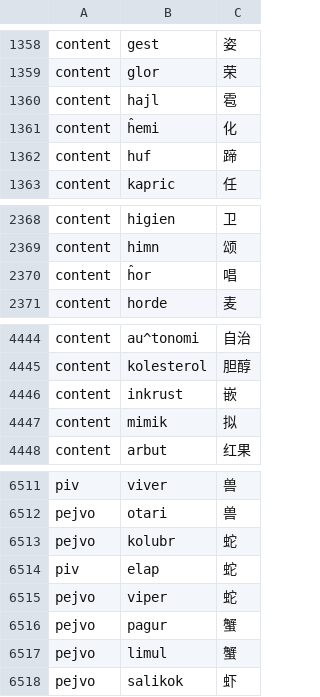
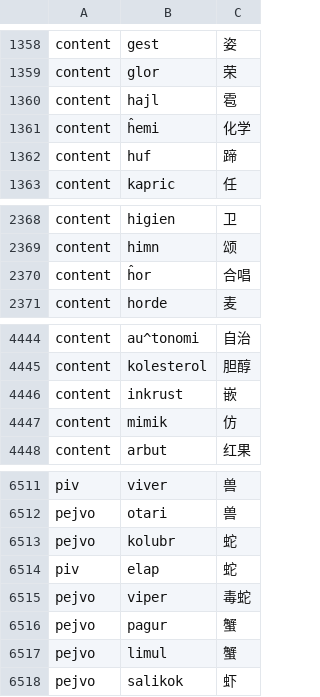
Before and after one commit to Takatakatake/kanji_assign, a TSV file: _kanji_map_master.tsv, drawn as a sheet; only a part is shown, gaps mark what is left out.

```diff
--- a/_kanji_map_master.tsv
+++ b/_kanji_map_master.tsv
@@ -1360,3 +1360,3 @@ content	glor	荣
 content	hajl	雹
-content	ĥemi	化
+content	ĥemi	化学
 content	huf	蹄
@@ -2369,3 +2369,3 @@ content	higien	卫
 content	himn	颂
-content	ĥor	唱
+content	ĥor	合唱
 content	horde	麦
@@ -4446,3 +4446,3 @@ content	kolesterol	胆醇
 content	inkrust	嵌
-content	mimik	拟
+content	mimik	仿
 content	arbut	红果
@@ -6514,3 +6514,3 @@ pejvo	kolubr	蛇
 piv	elap	蛇
-pejvo	viper	蛇
+pejvo	viper	毒蛇
 pejvo	pagur	蟹
```
Also changed, not shown: _gas_identifier_out.csv, _identifier_sidecar.tsv, 6 other files.
